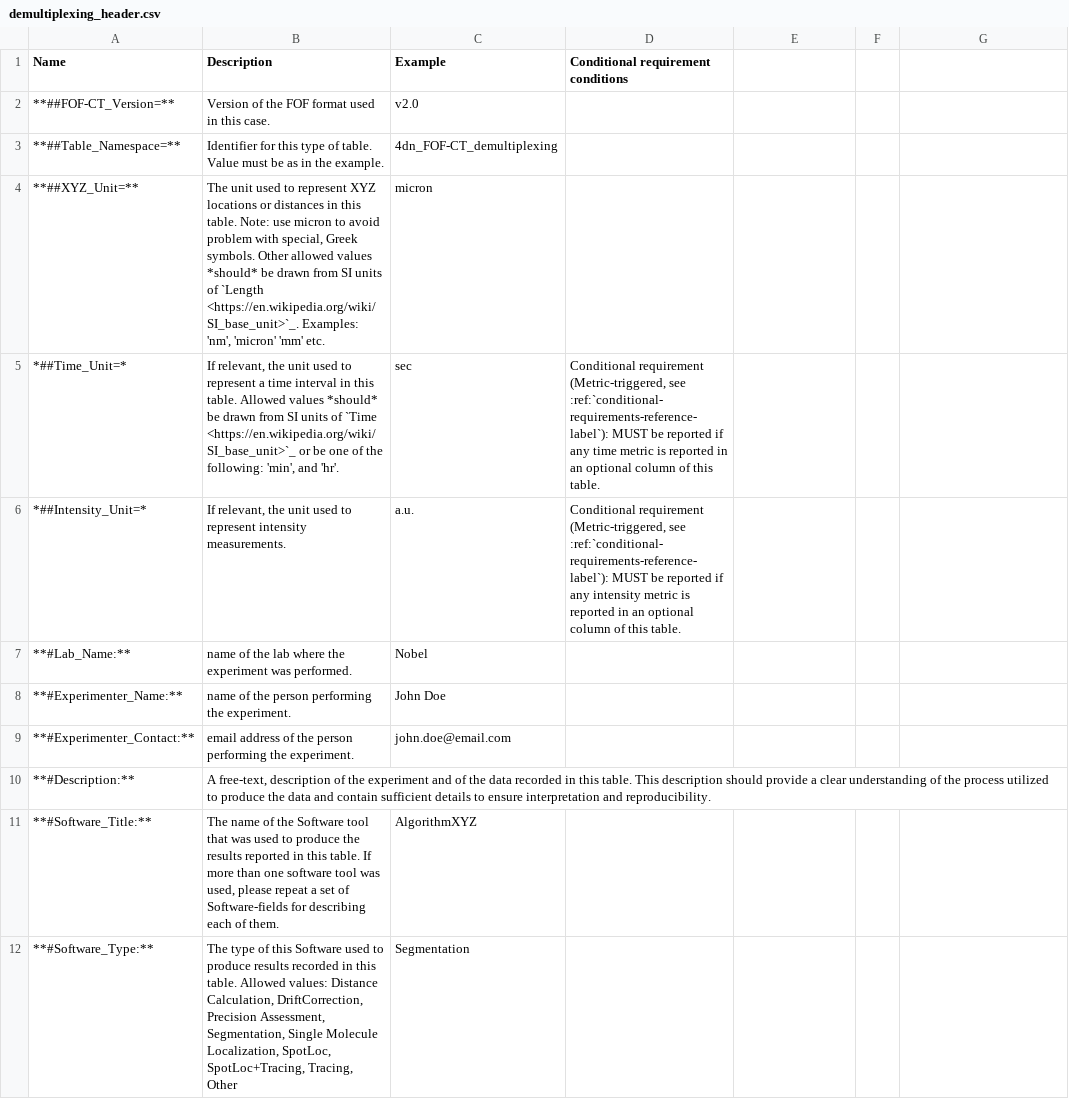
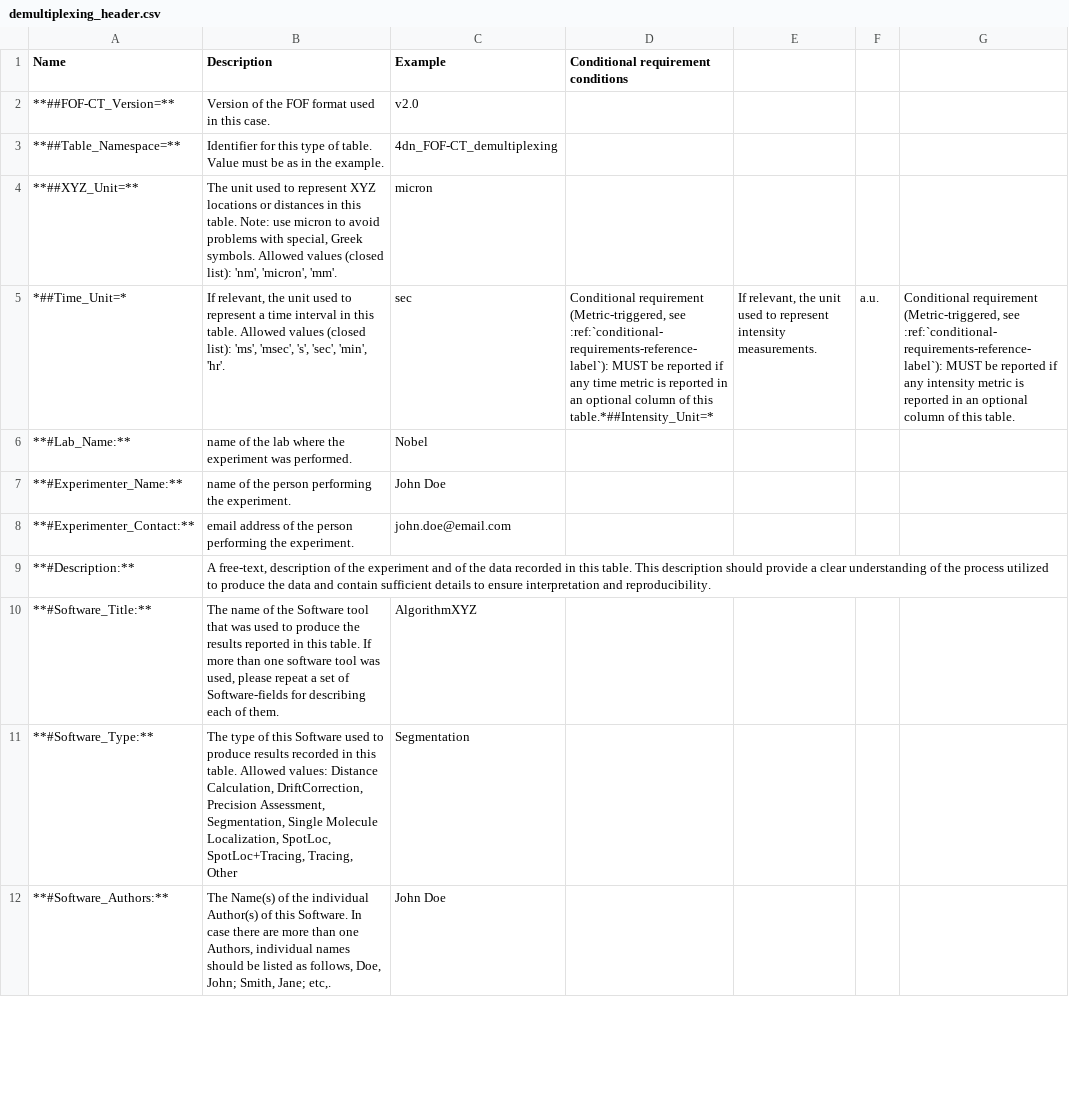
Before and after one commit to 4dn-dcic/fish_omics_format, a CSV file: docs/source/tables/demultiplexing_header.csv, drawn as a sheet; only a part is shown; the shorter side is filled out with more unchanged rows; the diff names each change by its address in the sheet, - before the commit and + after, or states it on an @@ line.

Commit message:
Fixed  inconsistencies around XYZ_Unit and Time_Unit

```diff
--- a/docs/source/tables/demultiplexing_header.csv
+++ b/docs/source/tables/demultiplexing_header.csv
-B4 (Description): …to avoid problem with special, Greek symbols. Other allowed values *should* be drawn from SI units of `Length <https://en.wikipedia.org/wiki/SI_base_unit>`_. Examples: 'nm', 'micron' 'mm' etc.
+B4 (Description): …to avoid problems with special, Greek symbols. Allowed values (closed list): 'nm', 'micron', 'mm'.
-B5 (Description): …Allowed values *should* be drawn from SI units of `Time <https://en.wikipedia.org/wiki/SI_base_unit>`_ or be one of the following: 'min', and 'hr'.
+B5 (Description): …Allowed values (closed list): 'ms', 'msec', 's', 'sec', 'min', 'hr'.
-D5: …of this table.
+D5: …of this table.*##Intensity_Unit=*
-E5: (empty)
+E5: If relevant, the unit used to represent intensity measurements.
-F5: (empty)
+F5: a.u.
-G5: (empty)
+G5: Conditional requirement (Metric-triggered, see :ref:`conditional-requirements-reference-label`): MUST be reported if any intensity metric is reported in an optional column of this table.
-row 6: *##Intensity_Unit=* | If relevant, the unit used to represent intensity measurements. | a.u. | Conditional requirement (Metric-triggered, see :ref:`conditional-requirements-reference-label`): MUST be reported if any intensity metric is reported in an optional column of this table.
```
Also changed, not shown: docs/source/tables/extracell_header.csv, docs/source/tables/mapping_header.csv, 14 other files.
